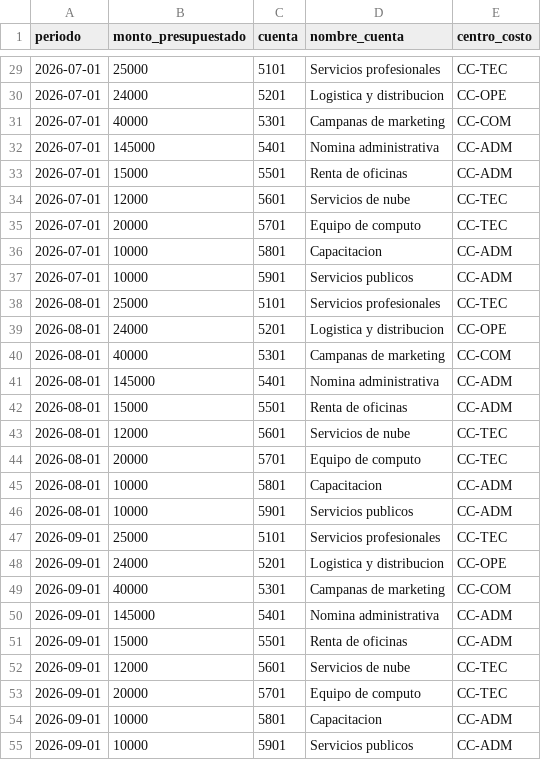
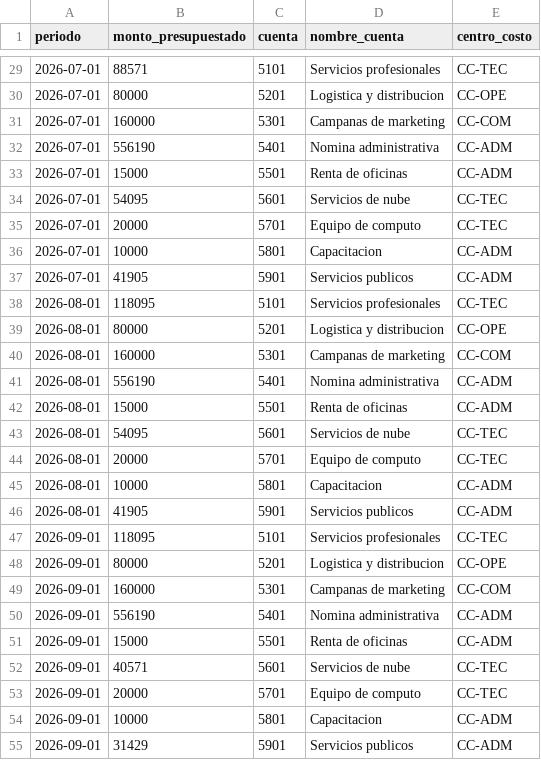
Before and after one commit to Cybxs82/G19X-ITH-JLDP-966-ACADEMIC, a CSV file: datos/practica_presupuestos.csv, drawn as a sheet; only a part is shown, gaps mark what is left out; the diff covers the shown part only.

```diff
--- a/datos/practica_presupuestos.csv
+++ b/datos/practica_presupuestos.csv
@@ -29,27 +29,27 @@ periodo,monto_presupuestado,cuenta,nombre_cuenta,centro_costo
-2026-07-01,25000,5101,Servicios profesionales,CC-TEC
-2026-07-01,24000,5201,Logistica y distribucion,CC-OPE
-2026-07-01,40000,5301,Campanas de marketing,CC-COM
-2026-07-01,145000,5401,Nomina administrativa,CC-ADM
+2026-07-01,88571,5101,Servicios profesionales,CC-TEC
+2026-07-01,80000,5201,Logistica y distribucion,CC-OPE
+2026-07-01,160000,5301,Campanas de marketing,CC-COM
+2026-07-01,556190,5401,Nomina administrativa,CC-ADM
 2026-07-01,15000,5501,Renta de oficinas,CC-ADM
-2026-07-01,12000,5601,Servicios de nube,CC-TEC
+2026-07-01,54095,5601,Servicios de nube,CC-TEC
 2026-07-01,20000,5701,Equipo de computo,CC-TEC
 2026-07-01,10000,5801,Capacitacion,CC-ADM
-2026-07-01,10000,5901,Servicios publicos,CC-ADM
-2026-08-01,25000,5101,Servicios profesionales,CC-TEC
-2026-08-01,24000,5201,Logistica y distribucion,CC-OPE
-2026-08-01,40000,5301,Campanas de marketing,CC-COM
-2026-08-01,145000,5401,Nomina administrativa,CC-ADM
+2026-07-01,41905,5901,Servicios publicos,CC-ADM
+2026-08-01,118095,5101,Servicios profesionales,CC-TEC
+2026-08-01,80000,5201,Logistica y distribucion,CC-OPE
+2026-08-01,160000,5301,Campanas de marketing,CC-COM
+2026-08-01,556190,5401,Nomina administrativa,CC-ADM
 2026-08-01,15000,5501,Renta de oficinas,CC-ADM
-2026-08-01,12000,5601,Servicios de nube,CC-TEC
+2026-08-01,54095,5601,Servicios de nube,CC-TEC
 2026-08-01,20000,5701,Equipo de computo,CC-TEC
 2026-08-01,10000,5801,Capacitacion,CC-ADM
-2026-08-01,10000,5901,Servicios publicos,CC-ADM
-2026-09-01,25000,5101,Servicios profesionales,CC-TEC
-2026-09-01,24000,5201,Logistica y distribucion,CC-OPE
-2026-09-01,40000,5301,Campanas de marketing,CC-COM
-2026-09-01,145000,5401,Nomina administrativa,CC-ADM
+2026-08-01,41905,5901,Servicios publicos,CC-ADM
+2026-09-01,118095,5101,Servicios profesionales,CC-TEC
+2026-09-01,80000,5201,Logistica y distribucion,CC-OPE
+2026-09-01,160000,5301,Campanas de marketing,CC-COM
+2026-09-01,556190,5401,Nomina administrativa,CC-ADM
 2026-09-01,15000,5501,Renta de oficinas,CC-ADM
-2026-09-01,12000,5601,Servicios de nube,CC-TEC
+2026-09-01,40571,5601,Servicios de nube,CC-TEC
 2026-09-01,20000,5701,Equipo de computo,CC-TEC
 2026-09-01,10000,5801,Capacitacion,CC-ADM
-2026-09-01,10000,5901,Servicios publicos,CC-ADM
+2026-09-01,31429,5901,Servicios publicos,CC-ADM
```
Also changed, not shown: 24 edited cells elsewhere in this file, datos/practica_transacciones_bancarias.csv, 4 other files.
